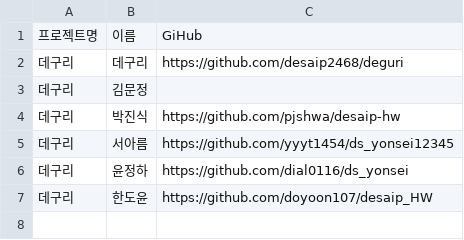
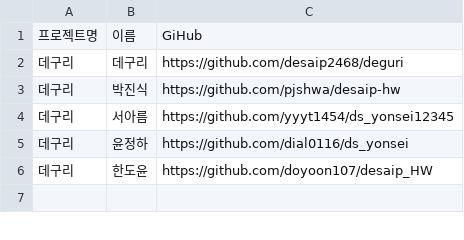
Before and after one commit to statkclee/ingest-data, a CSV file: data/yonsei_data_science.csv, drawn as a sheet; only a part is shown; the diff names each change by its address in the sheet, - before the commit and + after, or states it on an @@ line.

Commit message:
Update yonsei_data_science.csv
김문정 데구리 조로 중복해서 들어가 있어서 삭제했습니다.

```diff
--- a/data/yonsei_data_science.csv
+++ b/data/yonsei_data_science.csv
-row 3: 데구리 | 김문정
```
